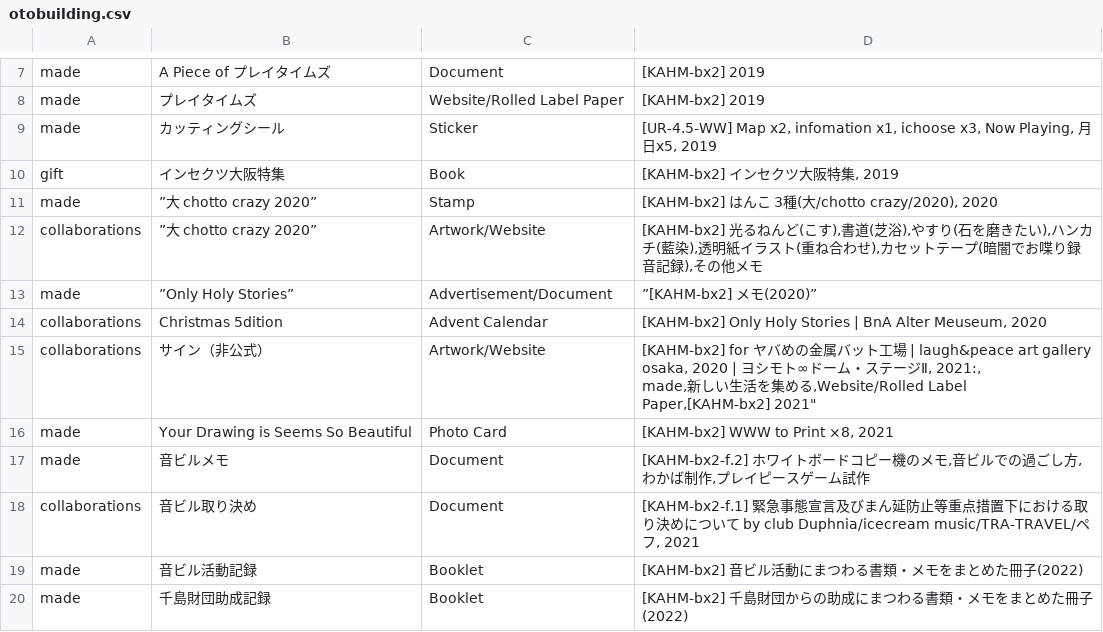
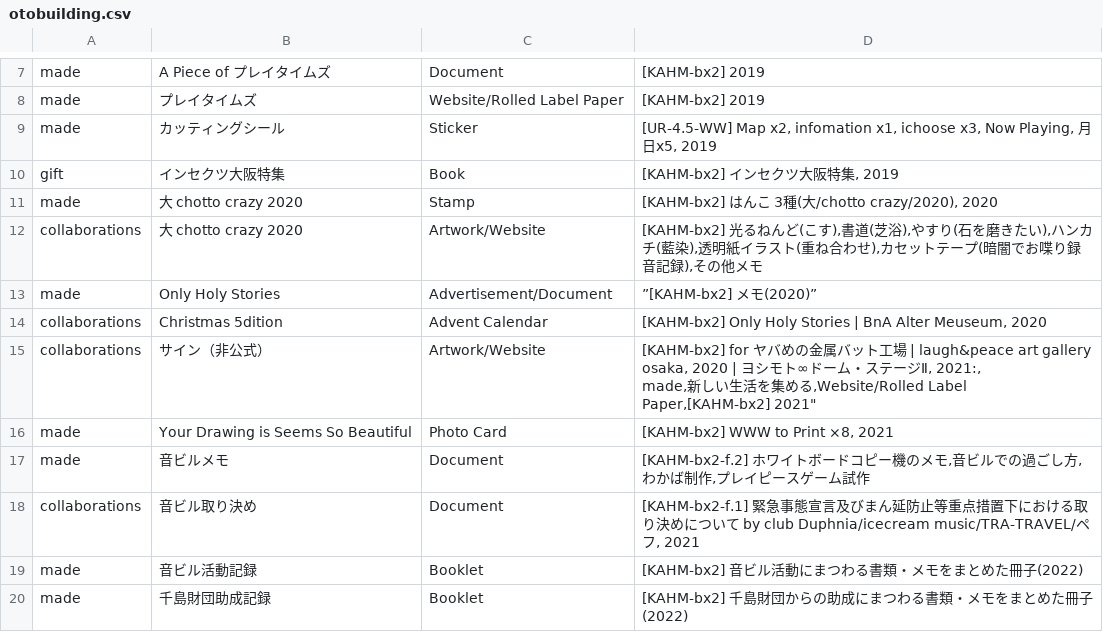
Before and after one commit to pe-hu/index, a CSV file: org/otobuilding.csv, drawn as a sheet; only a part is shown, gaps mark what is left out.

Commit message:
Update otobuilding.csv

```diff
--- a/org/otobuilding.csv
+++ b/org/otobuilding.csv
@@ -10,5 +10,5 @@ made,"カッティングシール","Sticker","[UR-4.5-WW] Map x2, infomation x1,
 gift,インセクツ大阪特集,Book,"[KAHM-bx2] インセクツ大阪特集, 2019",
-made,”大 chotto crazy 2020”,Stamp,"[KAHM-bx2] はんこ 3種(大/chotto crazy/2020), 2020",
-collaborations,”大 chotto crazy 2020”,Artwork/Website,"[KAHM-bx2] 光るねんど(こす),書道(芝浴),やすり(石を磨きたい),ハンカチ(藍染),透明紙イラスト(重ね合わせ),カセットテープ(暗闇でお喋り録音記録),その他メモ",
-made,”Only Holy Stories”,Advertisement/Document,”[KAHM-bx2] メモ(2020)”,
+made,"大 chotto crazy 2020",Stamp,"[KAHM-bx2] はんこ 3種(大/chotto crazy/2020), 2020",
+collaborations,"大 chotto crazy 2020",Artwork/Website,"[KAHM-bx2] 光るねんど(こす),書道(芝浴),やすり(石を磨きたい),ハンカチ(藍染),透明紙イラスト(重ね合わせ),カセットテープ(暗闇でお喋り録音記録),その他メモ",
+made,"Only Holy Stories",Advertisement/Document,”[KAHM-bx2] メモ(2020)”,
 collaborations,Christmas 5dition,Advent Calendar,"[KAHM-bx2] Only Holy Stories | BnA Alter Meuseum, 2020",
```
